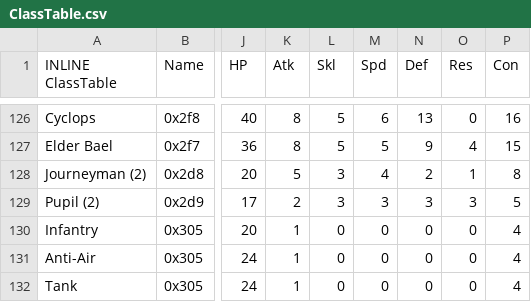
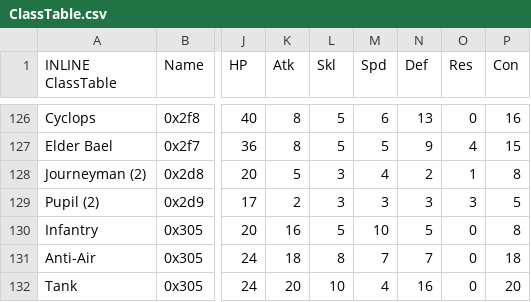
Before and after one commit to Darrman/WarOfLovers, a CSV file: Tables/NightmareModules/CharactersClasses/ClassTable.csv, drawn as a sheet; only a part is shown, gaps mark what is left out; the diff names each change by its address in the sheet, - before the commit and + after, or states it on an @@ line.

Commit message:
Various FEE3 files
Portrait installation, adding more classes, etc.

```diff
--- a/Tables/NightmareModules/CharactersClasses/ClassTable.csv
+++ b/Tables/NightmareModules/CharactersClasses/ClassTable.csv
-K130 (Atk): 1
+K130 (Atk): 16
-L130 (Skl): 0
+L130 (Skl): 5
-M130 (Spd): 0
+M130 (Spd): 10
-N130 (Def): 0
+N130 (Def): 5
-P130 (Con): 4
+P130 (Con): 8
-K131 (Atk): 1
+K131 (Atk): 18
-L131 (Skl): 0
+L131 (Skl): 8
-M131 (Spd): 0
+M131 (Spd): 7
-N131 (Def): 0
+N131 (Def): 7
-P131 (Con): 4
+P131 (Con): 18
-K132 (Atk): 1
+K132 (Atk): 20
-L132 (Skl): 0
+L132 (Skl): 10
-M132 (Spd): 0
+M132 (Spd): 4
-N132 (Def): 0
+N132 (Def): 16
-P132 (Con): 4
+P132 (Con): 20
```
Also changed, not shown: 6 other files.
